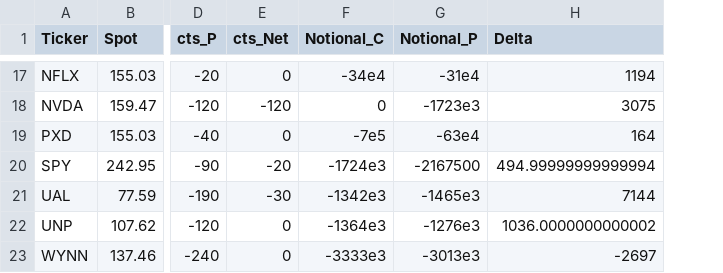
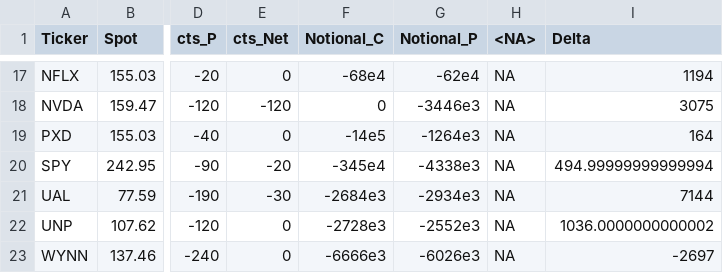
Before and after one commit to aminondo/Options-Portfolio-Analysis, a CSV file: risk_tbl.csv, drawn as a sheet; only a part is shown, gaps mark what is left out; the diff covers the shown part only; the diff names each change by its address in the sheet, - before the commit and + after, or states it on an @@ line.

```diff
--- a/risk_tbl.csv
+++ b/risk_tbl.csv
+column H (<NA>), rows 17-23: all NA
-F17 (Notional_C): -34e4
+F17 (Notional_C): -68e4
-G17 (Notional_P): -31e4
+G17 (Notional_P): -62e4
-G18 (Notional_P): -1723e3
+G18 (Notional_P): -3446e3
-F19 (Notional_C): -7e5
+F19 (Notional_C): -14e5
-G19 (Notional_P): -63e4
+G19 (Notional_P): -1264e3
-F20 (Notional_C): -1724e3
+F20 (Notional_C): -345e4
-G20 (Notional_P): -2167500
+G20 (Notional_P): -4338e3
-F21 (Notional_C): -1342e3
+F21 (Notional_C): -2684e3
-G21 (Notional_P): -1465e3
+G21 (Notional_P): -2934e3
-F22 (Notional_C): -1364e3
+F22 (Notional_C): -2728e3
-G22 (Notional_P): -1276e3
+G22 (Notional_P): -2552e3
-F23 (Notional_C): -3333e3
+F23 (Notional_C): -6666e3
-G23 (Notional_P): -3013e3
+G23 (Notional_P): -6026e3
```
Also changed, not shown: 30 edited cells elsewhere in this file, 1 other file.
